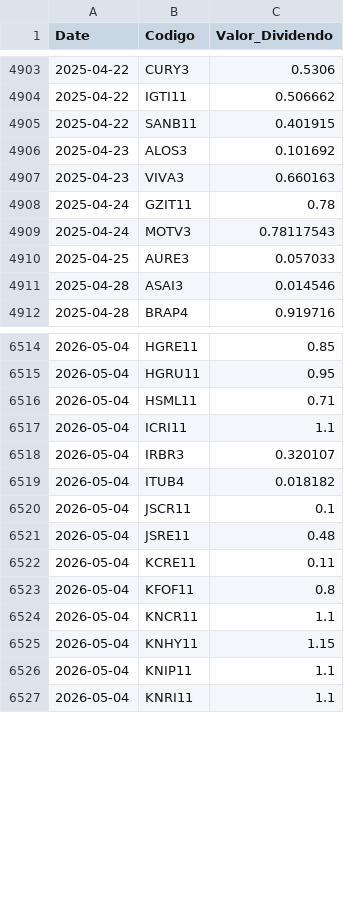
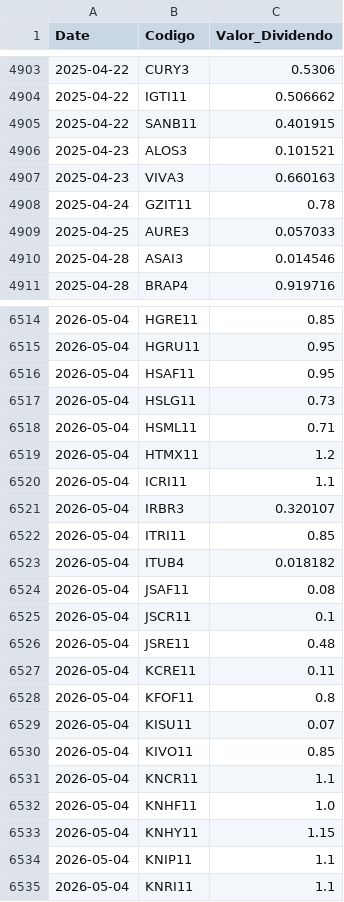
Before and after one commit to GabrielSantos15/brazilian-market-analytics, a CSV file: dados/f_dividendos.csv, drawn as a sheet; only a part is shown, gaps mark what is left out; the diff covers the shown part only.

```diff
--- a/dados/f_dividendos.csv
+++ b/dados/f_dividendos.csv
@@ -4905,6 +4905,5 @@ Date,Codigo,Valor_Dividendo
 2025-04-22,SANB11,0.401915
-2025-04-23,ALOS3,0.101692
+2025-04-23,ALOS3,0.101521
 2025-04-23,VIVA3,0.660163
 2025-04-24,GZIT11,0.78
-2025-04-24,MOTV3,0.78117543
 2025-04-25,AURE3,0.057033
@@ -6515,6 +6515,11 @@ Date,Codigo,Valor_Dividendo
 2026-05-04,HGRU11,0.95
+2026-05-04,HSAF11,0.95
+2026-05-04,HSLG11,0.73
 2026-05-04,HSML11,0.71
+2026-05-04,HTMX11,1.2
 2026-05-04,ICRI11,1.1
 2026-05-04,IRBR3,0.320107
+2026-05-04,ITRI11,0.85
 2026-05-04,ITUB4,0.018182
+2026-05-04,JSAF11,0.08
 2026-05-04,JSCR11,0.1
@@ -6523,3 +6528,6 @@ Date,Codigo,Valor_Dividendo
 2026-05-04,KFOF11,0.8
+2026-05-04,KISU11,0.07
+2026-05-04,KIVO11,0.85
 2026-05-04,KNCR11,1.1
+2026-05-04,KNHF11,1.0
 2026-05-04,KNHY11,1.15
```
Also changed, not shown: 12 added rows, 1 removed row and 1 edited cell elsewhere in this file, 1 other file.
